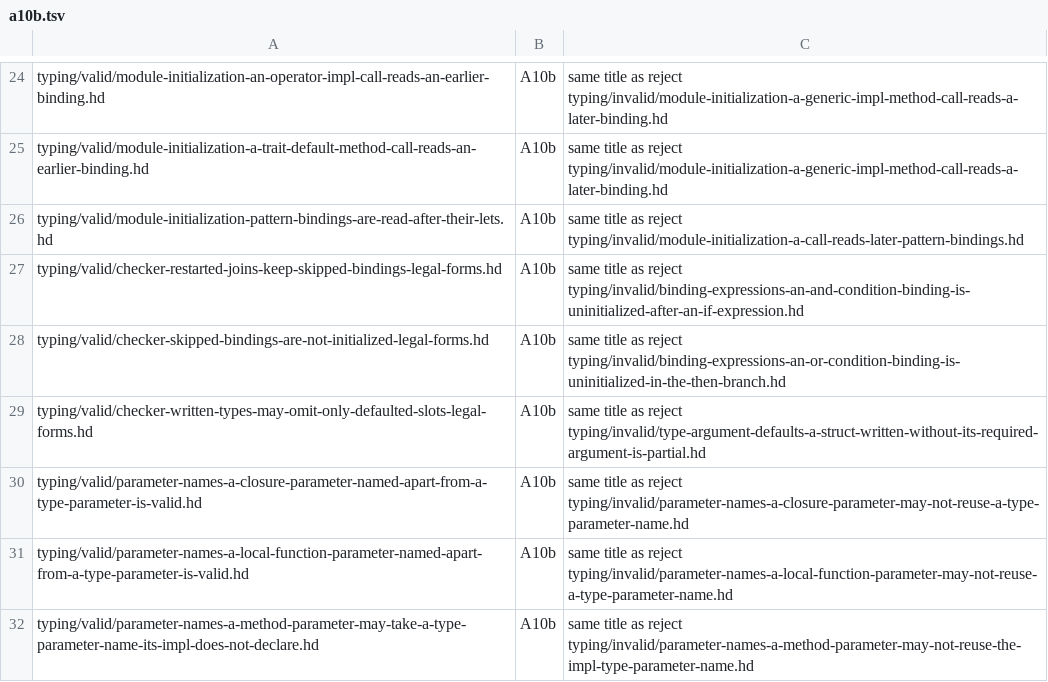
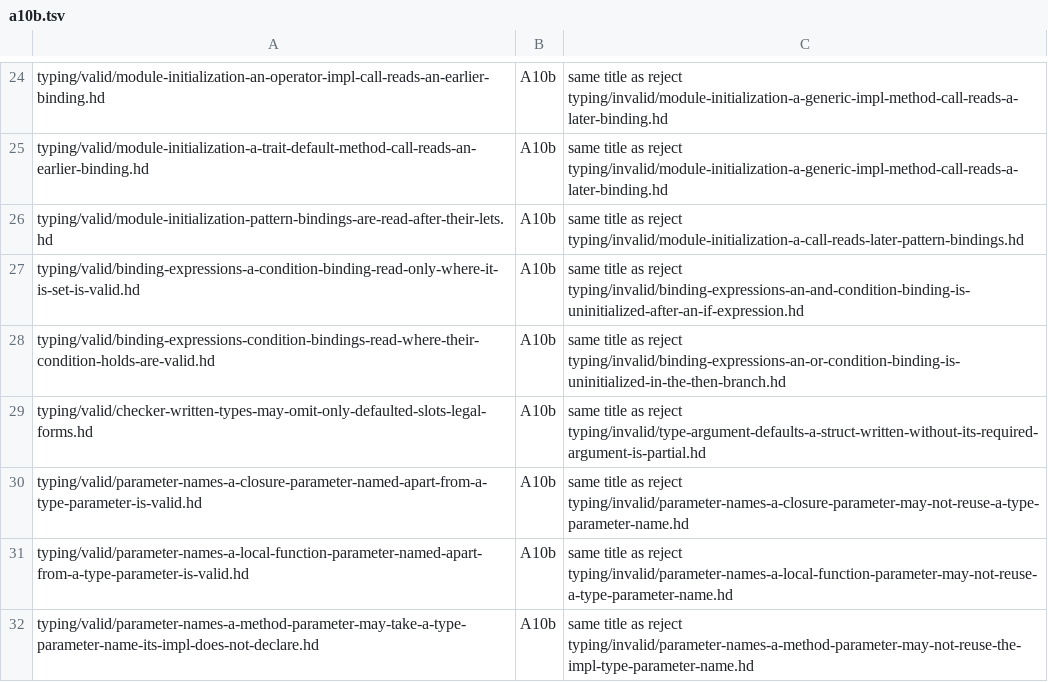
Before and after one commit to HerringtonDarkholme/hd-lang, a TSV file: docs/audit/conformance-fixture-review-2026-11-14/checks/a10b.tsv, drawn as a sheet; only a part is shown, gaps mark what is left out.

```diff
--- a/docs/audit/conformance-fixture-review-2026-11-14/checks/a10b.tsv
+++ b/docs/audit/conformance-fixture-review-2026-11-14/checks/a10b.tsv
@@ -26,4 +26,4 @@ typing/valid/module-initialization-a-trait-default-method-call-reads-an-earlier-
 typing/valid/module-initialization-pattern-bindings-are-read-after-their-lets.hd	A10b	same title as reject typing/invalid/module-initialization-a-call-reads-later-pattern-bindings.hd
-typing/valid/checker-restarted-joins-keep-skipped-bindings-legal-forms.hd	A10b	same title as reject typing/invalid/binding-expressions-an-and-condition-binding-is-uninitialized-after-an-if-expression.hd
-typing/valid/checker-skipped-bindings-are-not-initialized-legal-forms.hd	A10b	same title as reject typing/invalid/binding-expressions-an-or-condition-binding-is-uninitialized-in-the-then-branch.hd
+typing/valid/binding-expressions-a-condition-binding-read-only-where-it-is-set-is-valid.hd	A10b	same title as reject typing/invalid/binding-expressions-an-and-condition-binding-is-uninitialized-after-an-if-expression.hd
+typing/valid/binding-expressions-condition-bindings-read-where-their-condition-holds-are-valid.hd	A10b	same title as reject typing/invalid/binding-expressions-an-or-condition-binding-is-uninitialized-in-the-then-branch.hd
 typing/valid/checker-written-types-may-omit-only-defaulted-slots-legal-forms.hd	A10b	same title as reject typing/invalid/type-argument-defaults-a-struct-written-without-its-required-argument-is-partial.hd
```
Also changed, not shown: docs/audit/conformance-fixture-review-2026-11-14/checks/a7.tsv, spec/conformance/cases.tsv, 3 other files.
